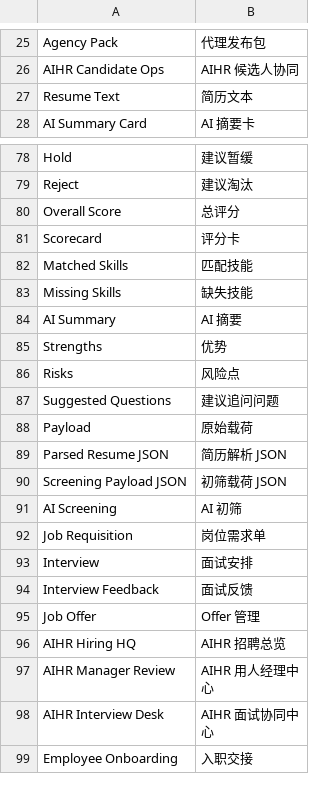
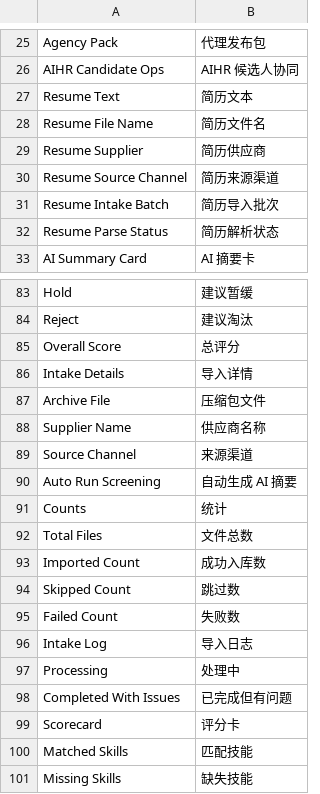
Before and after one commit to irisfeng/AiHR, a CSV file: aihr/translations/zh.csv, drawn as a sheet; only a part is shown, gaps mark what is left out; the shorter side is filled out with more unchanged rows.

Commit message:
Add ZIP resume intake and remove internal rankings

```diff
--- a/aihr/translations/zh.csv
+++ b/aihr/translations/zh.csv
@@ -27,2 +27,7 @@ AIHR Candidate Ops,AIHR 候选人协同,
 Resume Text,简历文本,
+Resume File Name,简历文件名,
+Resume Supplier,简历供应商,
+Resume Source Channel,简历来源渠道,
+Resume Intake Batch,简历导入批次,
+Resume Parse Status,简历解析状态,
 AI Summary Card,AI 摘要卡,
@@ -80,2 +85,15 @@ Reject,建议淘汰,
 Overall Score,总评分,
+Intake Details,导入详情,
+Archive File,压缩包文件,
+Supplier Name,供应商名称,
+Source Channel,来源渠道,
+Auto Run Screening,自动生成 AI 摘要,
+Counts,统计,
+Total Files,文件总数,
+Imported Count,成功入库数,
+Skipped Count,跳过数,
+Failed Count,失败数,
+Intake Log,导入日志,
+Processing,处理中,
+Completed With Issues,已完成但有问题,
 Scorecard,评分卡,
```
Also changed, not shown: 14 other files.
